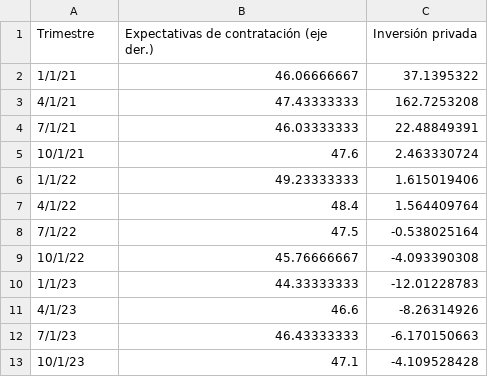
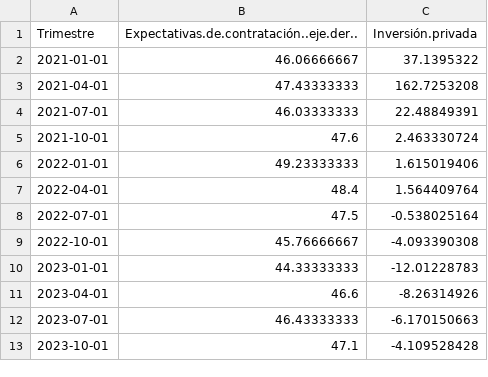
Before and after one commit to vfuentesc/Informes-IPE, a CSV file: 2023-11-26 Situación del empleo/IPE EC - Situación del empleo - g6.csv, drawn as a sheet.

```diff
--- a/2023-11-26 Situación del empleo/IPE EC - Situación del empleo - g6.csv
+++ b/2023-11-26 Situación del empleo/IPE EC - Situación del empleo - g6.csv
@@ -1,13 +1,13 @@
-Trimestre,Expectativas de contratación (eje der.),Inversión privada
-1/1/21,46.06666667,37.1395322
-4/1/21,47.43333333,162.7253208
-7/1/21,46.03333333,22.48849391
-10/1/21,47.6,2.463330724
-1/1/22,49.23333333,1.615019406
-4/1/22,48.4,1.564409764
-7/1/22,47.5,-0.538025164
-10/1/22,45.76666667,-4.093390308
-1/1/23,44.33333333,-12.01228783
-4/1/23,46.6,-8.26314926
-7/1/23,46.43333333,-6.170150663
-10/1/23,47.1,-4.109528428
+Trimestre,Expectativas.de.contratación..eje.der..,Inversión.privada
+2021-01-01,46.06666667,37.1395322
+2021-04-01,47.43333333,162.7253208
+2021-07-01,46.03333333,22.48849391
+2021-10-01,47.6,2.463330724
+2022-01-01,49.23333333,1.615019406
+2022-04-01,48.4,1.564409764
+2022-07-01,47.5,-0.538025164
+2022-10-01,45.76666667,-4.093390308
+2023-01-01,44.33333333,-12.01228783
+2023-04-01,46.6,-8.26314926
+2023-07-01,46.43333333,-6.170150663
+2023-10-01,47.1,-4.109528428
```
Also changed, not shown: 2023-11-26 Situación del empleo/IPE EC - Situación del empleo - g2.csv, 2 other files.
